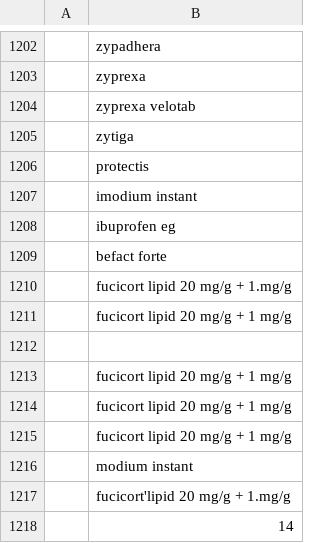
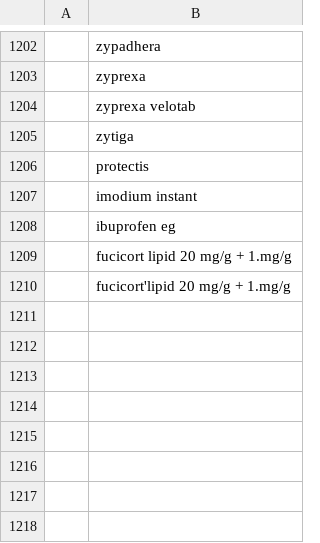
Before and after one commit to MauroDruwel/Smart-Medicin-Faire-pictures, a CSV file: list.csv, drawn as a sheet; only a part is shown, gaps mark what is left out.

Commit message:
Update list.csv

```diff
--- a/list.csv
+++ b/list.csv
@@ -1208,11 +1208,3 @@
 ;ibuprofen eg
-;befact forte
 ;fucicort lipid 20 mg/g + 1.mg/g
-;fucicort lipid 20 mg/g + 1 mg/g
-
-;fucicort lipid 20 mg/g + 1 mg/g
-;fucicort lipid 20 mg/g + 1 mg/g
-;fucicort lipid 20 mg/g + 1 mg/g
-;modium instant
 ;fucicort'lipid 20 mg/g + 1.mg/g
-;14
```
